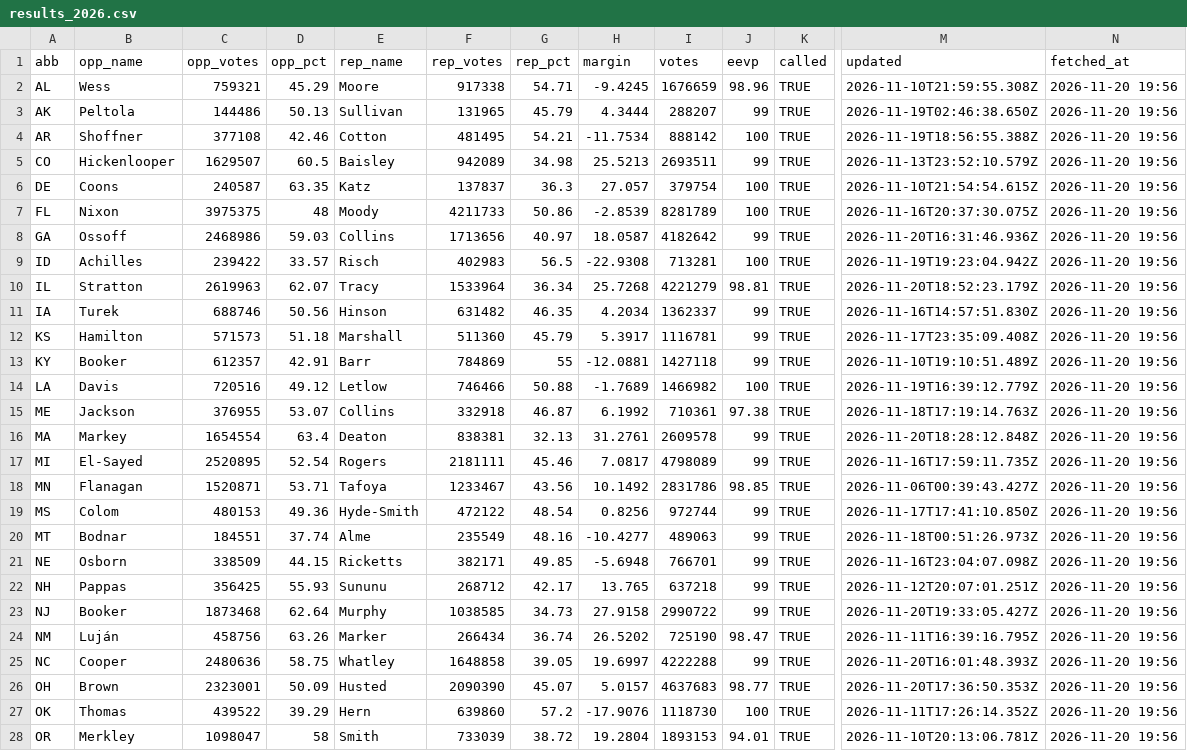
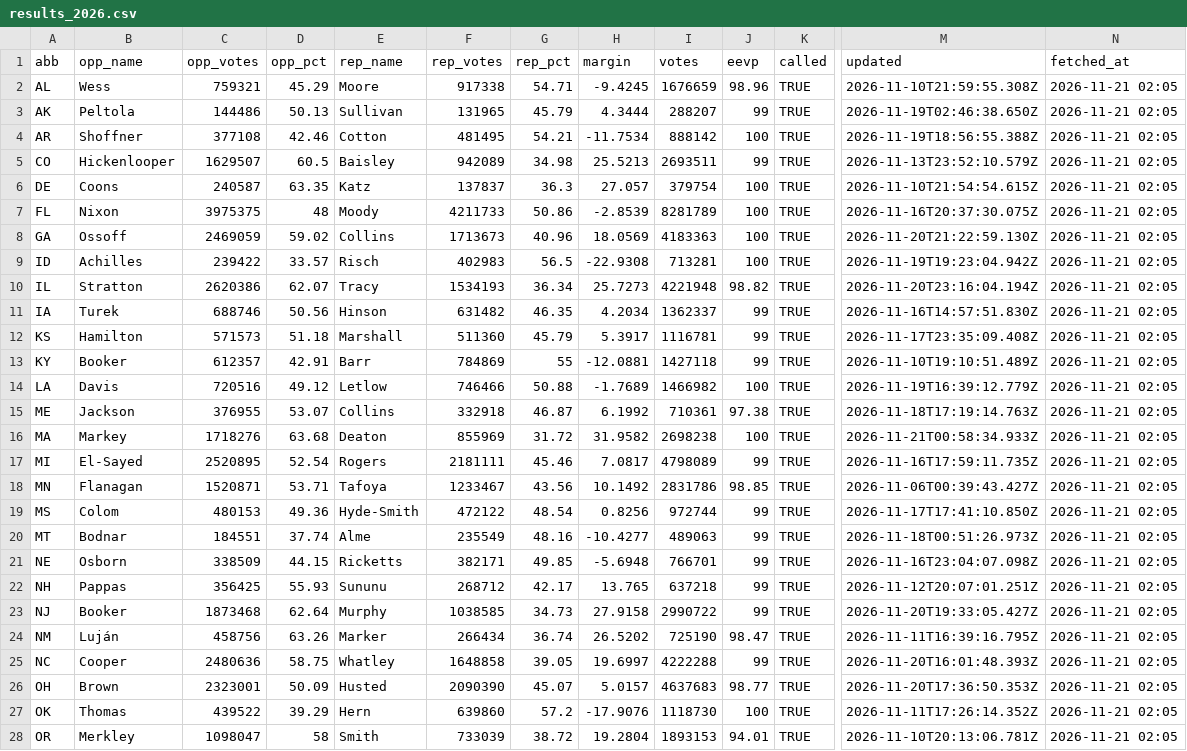
Before and after one commit to KeepTheOutliers/margin-of-error, a CSV file: data/results_2026.csv, drawn as a sheet; only a part is shown, gaps mark what is left out; the diff covers the shown part only; the diff names each change by its address in the sheet, - before the commit and + after, or states it on an @@ line.

```diff
--- a/data/results_2026.csv
+++ b/data/results_2026.csv
-N2:N28 (fetched_at): 2026-11-20 19:56
+N2:N28 (fetched_at): 2026-11-21 02:05
-C8 (opp_votes): 2468986
+C8 (opp_votes): 2469059
-D8 (opp_pct): 59.03
+D8 (opp_pct): 59.02
-F8 (rep_votes): 1713656
+F8 (rep_votes): 1713673
-G8 (rep_pct): 40.97
+G8 (rep_pct): 40.96
-H8 (margin): 18.0587
+H8 (margin): 18.0569
-I8 (votes): 4182642
+I8 (votes): 4183363
-J8 (eevp): 99
+J8 (eevp): 100
-M8 (updated): 2026-11-20T16:31:46.936Z
+M8 (updated): 2026-11-20T21:22:59.130Z
-C10 (opp_votes): 2619963
+C10 (opp_votes): 2620386
-F10 (rep_votes): 1533964
+F10 (rep_votes): 1534193
-H10 (margin): 25.7268
+H10 (margin): 25.7273
-I10 (votes): 4221279
+I10 (votes): 4221948
-J10 (eevp): 98.81
+J10 (eevp): 98.82
-M10 (updated): 2026-11-20T18:52:23.179Z
+M10 (updated): 2026-11-20T23:16:04.194Z
-C16 (opp_votes): 1654554
+C16 (opp_votes): 1718276
-D16 (opp_pct): 63.4
+D16 (opp_pct): 63.68
-F16 (rep_votes): 838381
+F16 (rep_votes): 855969
-G16 (rep_pct): 32.13
+G16 (rep_pct): 31.72
-H16 (margin): 31.2761
+H16 (margin): 31.9582
-I16 (votes): 2609578
+I16 (votes): 2698238
-J16 (eevp): 99
+J16 (eevp): 100
-M16 (updated): 2026-11-20T18:28:12.848Z
+M16 (updated): 2026-11-21T00:58:34.933Z
```
Also changed, not shown: 8 edited cells elsewhere in this file.
